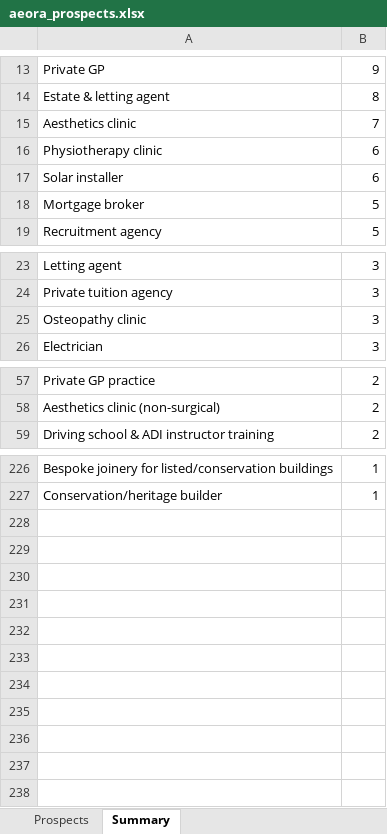
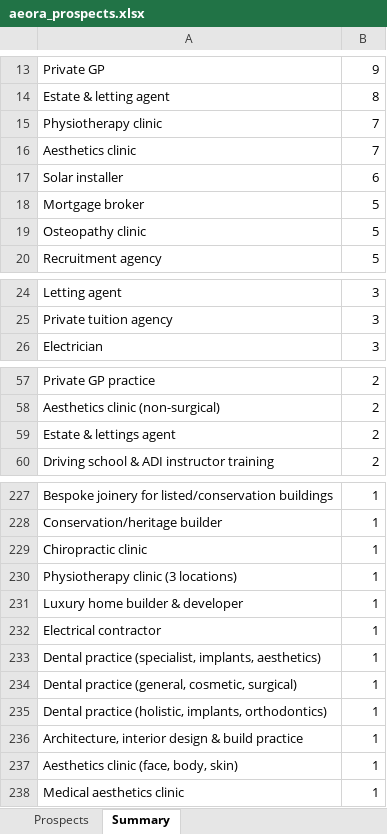
Before and after one commit to houghtonstudioco-afk/Houghton-property-partners, an Excel workbook: prospects/aeora_prospects.xlsx, sheet Summary, drawn as a sheet; only a part is shown, gaps mark what is left out; values as stored, in another font and other column widths than the file's, no borders; removed rows and columns are numbered as before the commit, all else as after; the diff covers the shown part only; the diff names each change by its address in the sheet, - before the commit and + after, or states it on an @@ line.

```diff
--- a/prospects/aeora_prospects.xlsx (sheet Summary)
+++ b/prospects/aeora_prospects.xlsx (sheet Summary)
+row 15: Physiotherapy clinic | 7
-row 16: Physiotherapy clinic | 6
+row 19: Osteopathy clinic | 5
-row 25: Osteopathy clinic | 3
+row 59: Estate & lettings agent | 2
+row 229: Chiropractic clinic | 1
+row 230: Physiotherapy clinic (3 locations) | 1
+row 231: Luxury home builder & developer | 1
+row 232: Electrical contractor | 1
+row 233: Dental practice (specialist, implants, aesthetics) | 1
+row 234: Dental practice (general, cosmetic, surgical) | 1
+row 235: Dental practice (holistic, implants, orthodontics) | 1
+row 236: Architecture, interior design & build practice | 1
+row 237: Aesthetics clinic (face, body, skin) | 1
+row 238: Medical aesthetics clinic | 1
```
Also changed, not shown: 1 added row, 1 removed row and 1 edited cell elsewhere in this sheet, sheet Prospects, 2 other files.
